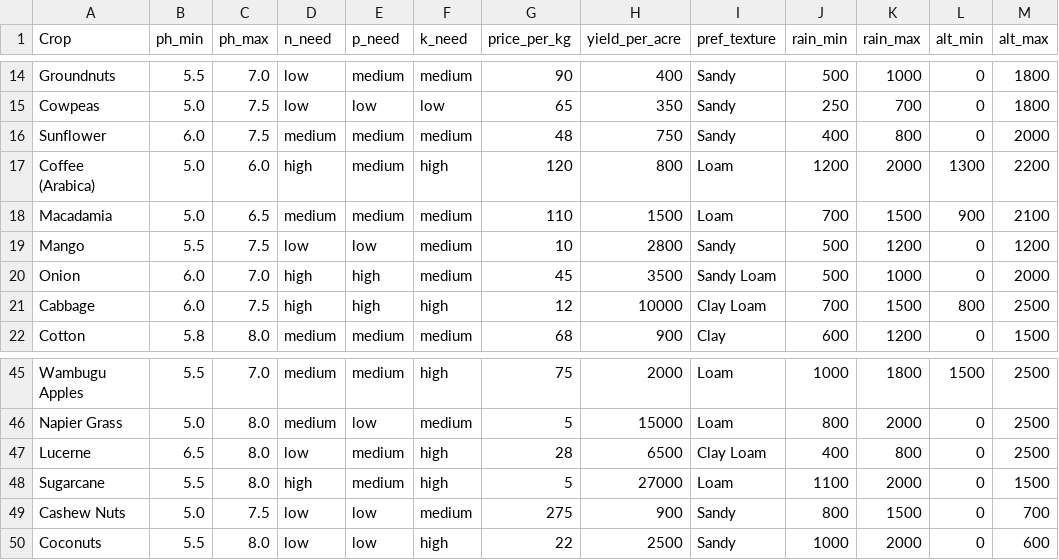
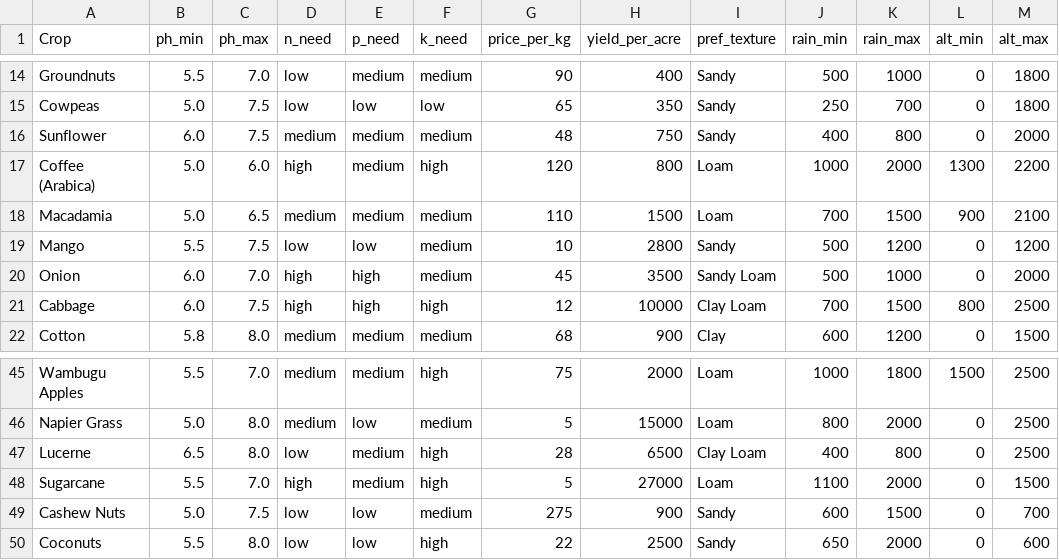
Before and after one commit to Polycar/shambaiq-app, a CSV file: src/data/crop_economics.csv, drawn as a sheet; only a part is shown, gaps mark what is left out.

```diff
--- a/src/data/crop_economics.csv
+++ b/src/data/crop_economics.csv
@@ -16,3 +16,3 @@ Cowpeas,5.0,7.5,low,low,low,65,350,Sandy,250,700,0,1800
 Sunflower,6.0,7.5,medium,medium,medium,48,750,Sandy,400,800,0,2000
-Coffee (Arabica),5.0,6.0,high,medium,high,120,800,Loam,1200,2000,1300,2200
+Coffee (Arabica),5.0,6.0,high,medium,high,120,800,Loam,1000,2000,1300,2200
 Macadamia,5.0,6.5,medium,medium,medium,110,1500,Loam,700,1500,900,2100
@@ -47,4 +47,4 @@ Napier Grass,5.0,8.0,medium,low,medium,5,15000,Loam,800,2000,0,2500
 Lucerne,6.5,8.0,low,medium,high,28,6500,Clay Loam,400,800,0,2500
-Sugarcane,5.5,8.0,high,medium,high,5,27000,Loam,1100,2000,0,1500
-Cashew Nuts,5.0,7.5,low,low,medium,275,900,Sandy,800,1500,0,700
-Coconuts,5.5,8.0,low,low,high,22,2500,Sandy,1000,2000,0,600
+Sugarcane,5.5,7.0,high,medium,high,5,27000,Loam,1100,2000,0,1500
+Cashew Nuts,5.0,7.5,low,low,medium,275,900,Sandy,600,1500,0,700
+Coconuts,5.5,8.0,low,low,high,22,2500,Sandy,650,2000,0,600
```
